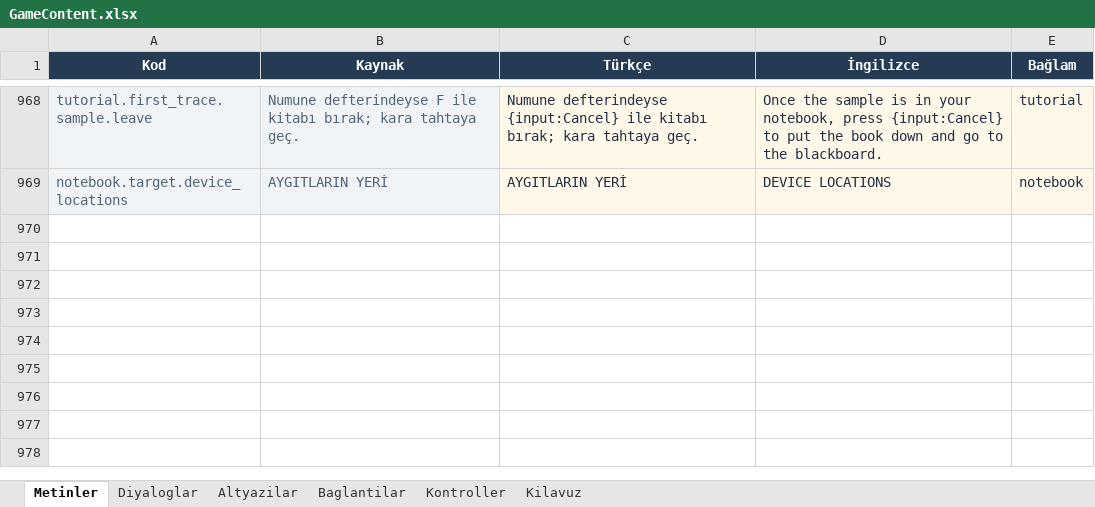
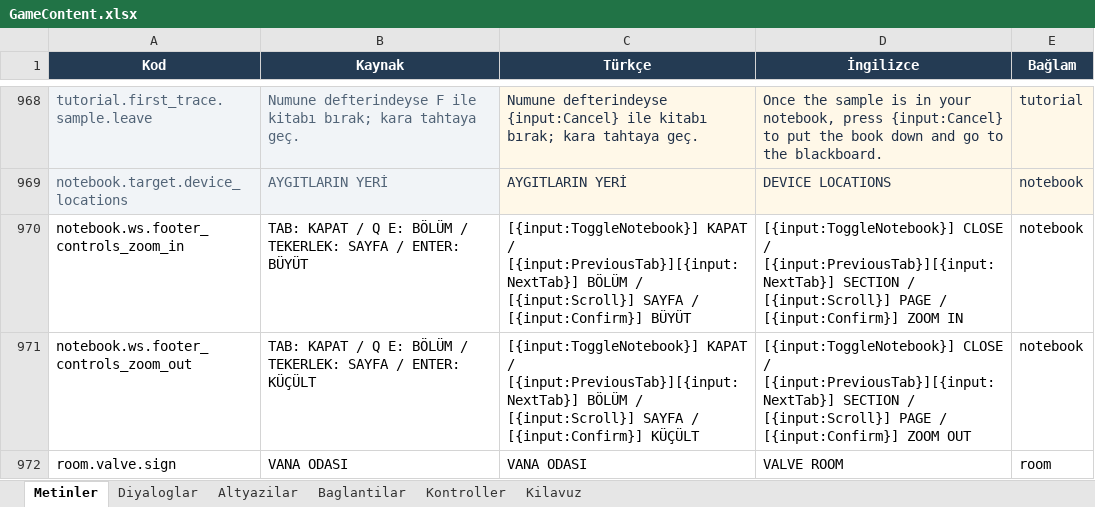
Before and after one commit to yu5ufyilmaz/Atomb, an Excel workbook: Content/GameContent.xlsx, sheet Metinler, drawn as a sheet; only a part is shown, gaps mark what is left out; values as stored, in another font and other column widths than the file's, no borders; conditional formats and table styles not drawn; the diff names each change by its address in the sheet, - before the commit and + after, or states it on an @@ line.

```diff
--- a/Content/GameContent.xlsx (sheet Metinler)
+++ b/Content/GameContent.xlsx (sheet Metinler)
+row 970: notebook.ws.footer_controls_zoom_in | TAB: KAPAT / Q E: BÖLÜM / TEKERLEK: SAYFA / ENTER: BÜYÜT | [{input:ToggleNotebook}] KAPAT / [{input:PreviousTab}][{input:NextTab}] BÖLÜM / [{input:Scroll}] SAYFA / [{input:Confirm}] BÜYÜT | [{input:ToggleNotebook}] CLOSE / [{input:PreviousTab}][{input:NextTab}] SECTION / [{input:Scroll}] PAGE / [{input:Confirm}] ZOOM IN | notebook
+row 971: notebook.ws.footer_controls_zoom_out | TAB: KAPAT / Q E: BÖLÜM / TEKERLEK: SAYFA / ENTER: KÜÇÜLT | [{input:ToggleNotebook}] KAPAT / [{input:PreviousTab}][{input:NextTab}] BÖLÜM / [{input:Scroll}] SAYFA / [{input:Confirm}] KÜÇÜLT | [{input:ToggleNotebook}] CLOSE / [{input:PreviousTab}][{input:NextTab}] SECTION / [{input:Scroll}] PAGE / [{input:Confirm}] ZOOM OUT | notebook
+row 972: room.valve.sign | VANA ODASI | VANA ODASI | VALVE ROOM | room
```
Also changed, not shown: 10 other files.
